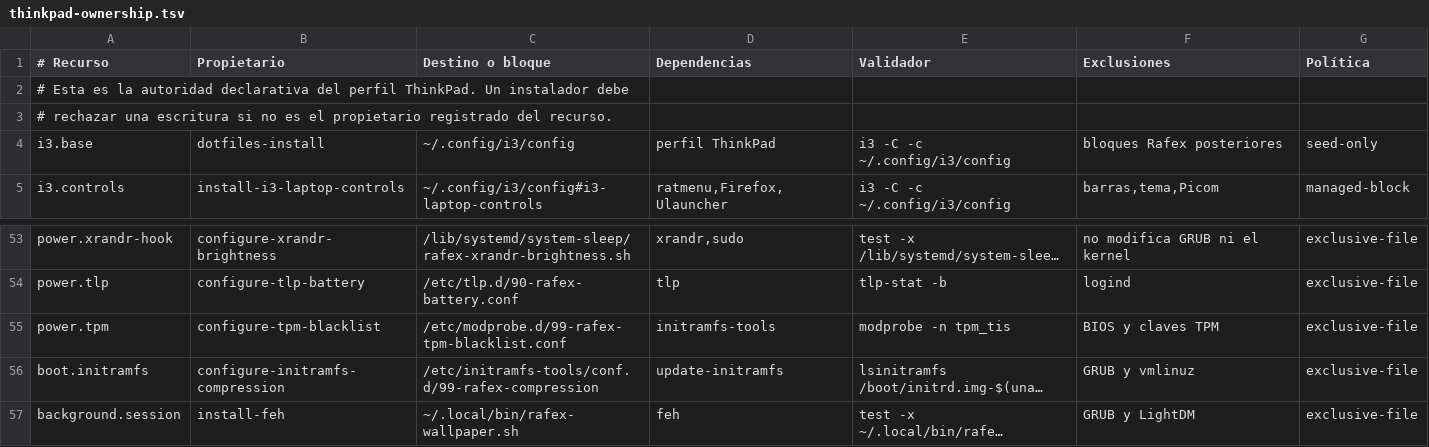
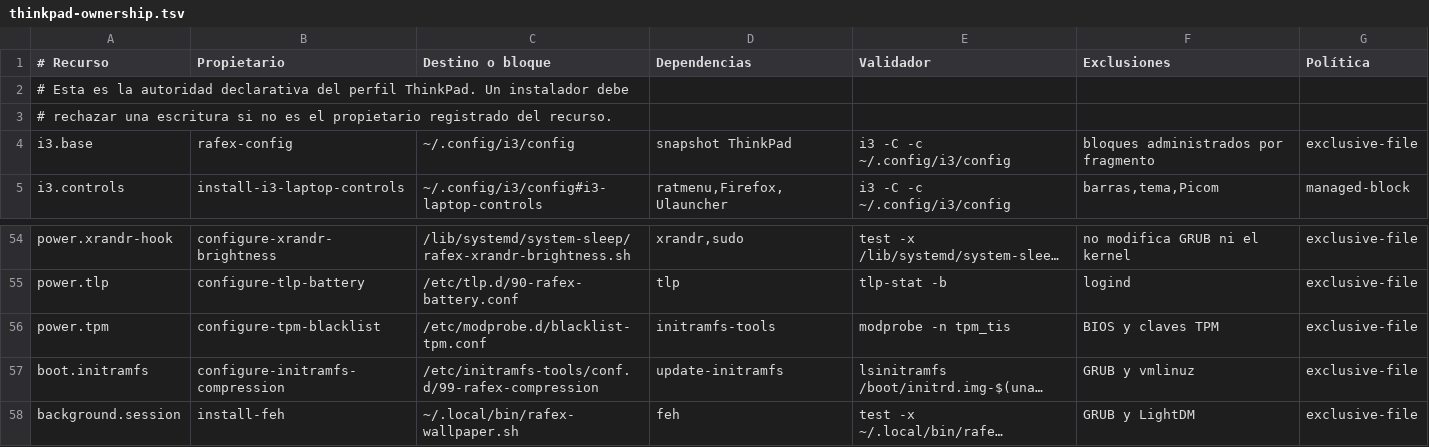
Before and after one commit to rafex/scripts-random-utils-whatever, a TSV file: dotfiles/profiles/thinkpad-x1-yoga-1st/thinkpad-ownership.tsv, drawn as a sheet; only a part is shown, gaps mark what is left out; long unchanged cells end in …; addresses are those after the commit; the diff covers the shown part only; the diff names each change by its address in the sheet, - before the commit and + after, or states it on an @@ line.

Commit message:
feat: estabilizar configuración histórica de ThinkPad

```diff
--- a/dotfiles/profiles/thinkpad-x1-yoga-1st/thinkpad-ownership.tsv
+++ b/dotfiles/profiles/thinkpad-x1-yoga-1st/thinkpad-ownership.tsv
-B4 (Propietario): dotfiles-install
+B4 (Propietario): rafex-config
-D4 (Dependencias): perfil ThinkPad
+D4 (Dependencias): snapshot ThinkPad
-F4 (Exclusiones): bloques Rafex posteriores
+F4 (Exclusiones): bloques administrados por fragmento
-G4 (Política): seed-only
+G4 (Política): exclusive-file
-C56 (Destino o bloque): /etc/modprobe.d/99-rafex-tpm-blacklist.conf
+C56 (Destino o bloque): /etc/modprobe.d/blacklist-tpm.conf
```
Also changed, not shown: 21 added rows and 2 edited cells elsewhere in this file, 26 other files.
